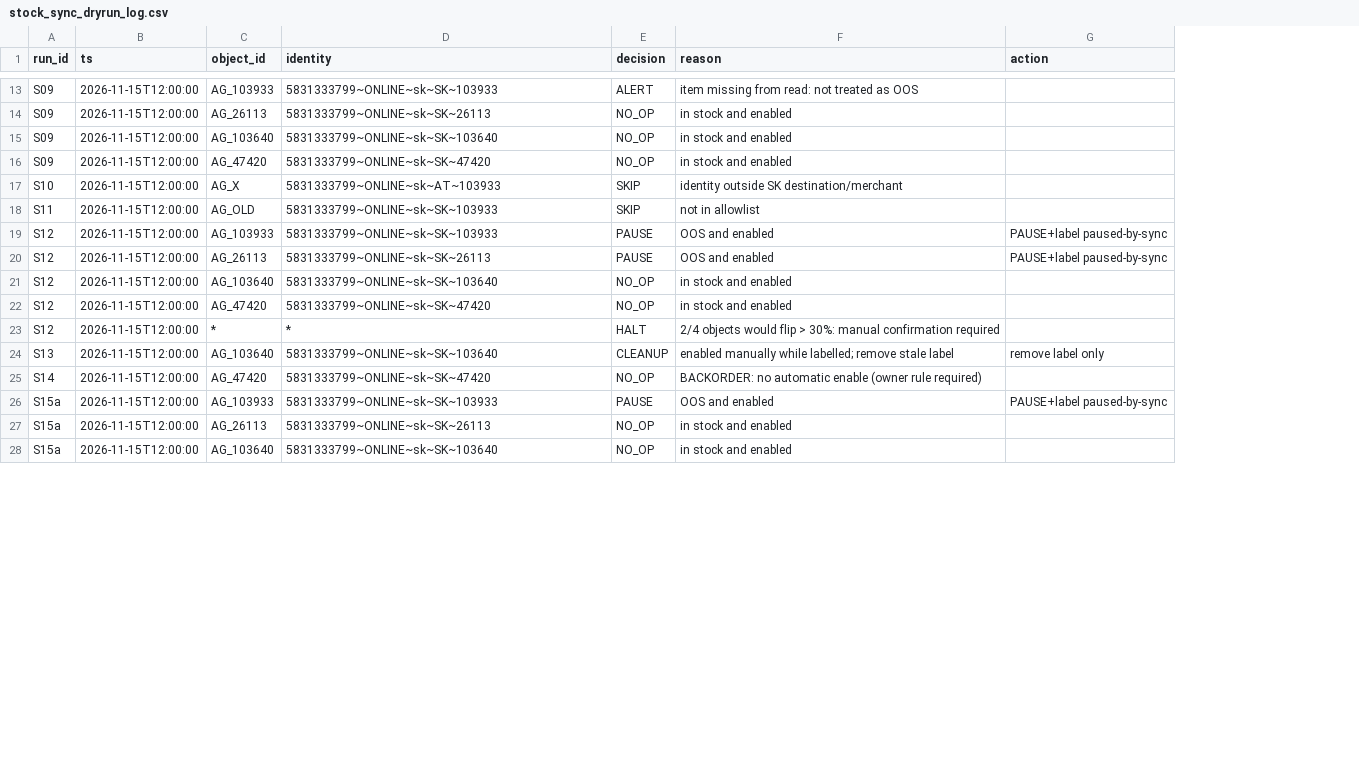
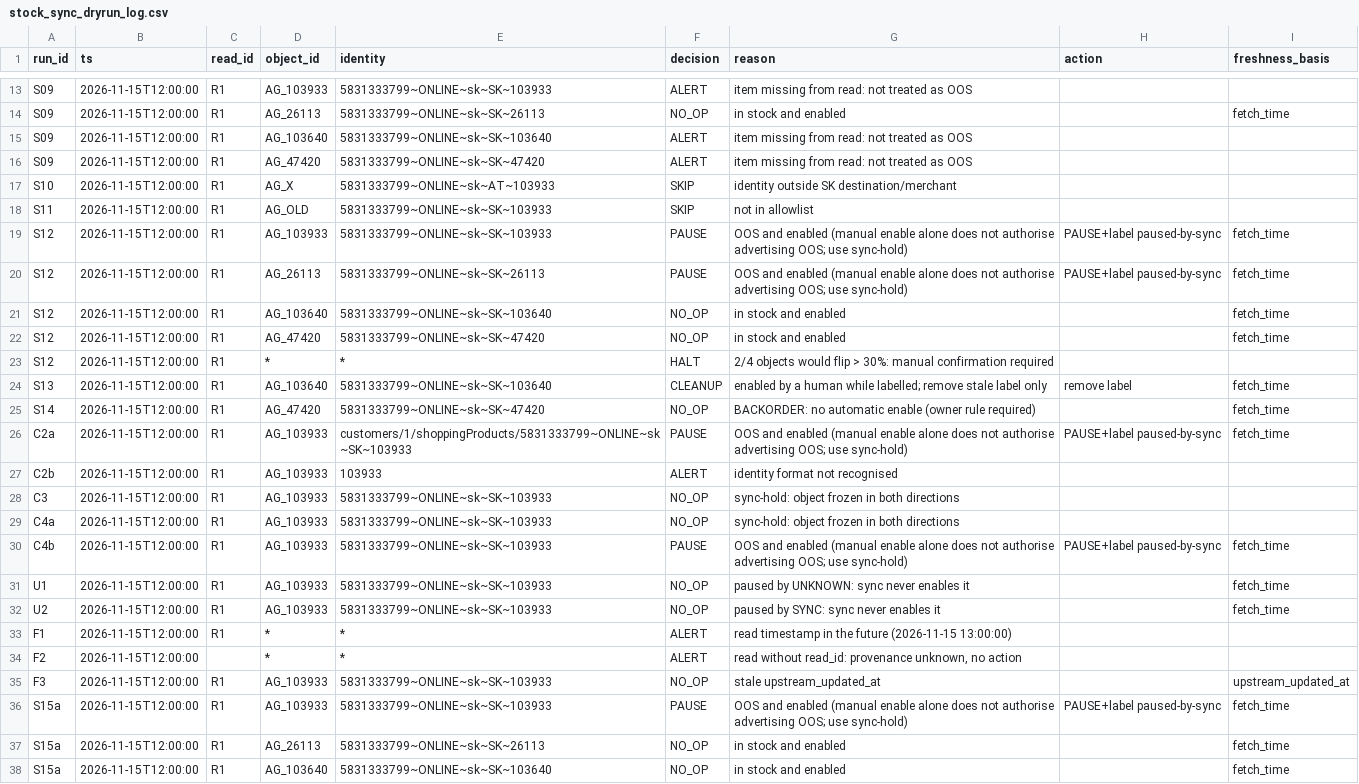
Before and after one commit to sonata-optics/ads-strategy-sonataoptics.sk, a CSV file: discussions/round-04/02_claude_code_attachments/stock_sync_dryrun_log.csv, drawn as a sheet; only a part is shown, gaps mark what is left out; addresses are those after the commit; the diff covers the shown part only; the diff names each change by its address in the sheet, - before the commit and + after, or states it on an @@ line.

```diff
--- a/discussions/round-04/02_claude_code_attachments/stock_sync_dryrun_log.csv
+++ b/discussions/round-04/02_claude_code_attachments/stock_sync_dryrun_log.csv
+column C (read_id), rows 13-25: all R1; rows 36-38: all R1
+column I (freshness_basis), rows 14-25: fetch_time |  |  |  |  | fetch_time | fetch_time | fetch_time | fetch_time |  | fetch_time | fetch_time; rows 36-38: all fetch_time
-F15:F16 (decision): NO_OP
+F15:F16 (decision): ALERT
-G15:G16 (reason): in stock and enabled
+G15:G16 (reason): item missing from read: not treated as OOS
-G19:G20 (reason): …and enabled
+G19:G20 (reason): …and enabled (manual enable alone does not authorise advertising OOS; use sync-hold)
-G24 (reason): enabled manually while labelled; remove stale label
+G24 (reason): enabled by a human while labelled; remove stale label only
-H24 (action): remove label only
+H24 (action): remove label
+row 26: C2a | 2026-11-15T12:00:00 | R1 | AG_103933 | customers/1/shoppingProducts/5831333799~ONLINE~sk~SK~103933 | PAUSE | OOS and enabled (manual enable alone does not authorise advertising OOS; use sync-hold) | PAUSE+label paused-by-sync | fetch_time
+row 27: C2b | 2026-11-15T12:00:00 | R1 | AG_103933 | 103933 | ALERT | identity format not recognised
+row 28: C3 | 2026-11-15T12:00:00 | R1 | AG_103933 | 5831333799~ONLINE~sk~SK~103933 | NO_OP | sync-hold: object frozen in both directions
+row 29: C4a | 2026-11-15T12:00:00 | R1 | AG_103933 | 5831333799~ONLINE~sk~SK~103933 | NO_OP | sync-hold: object frozen in both directions
+row 30: C4b | 2026-11-15T12:00:00 | R1 | AG_103933 | 5831333799~ONLINE~sk~SK~103933 | PAUSE | OOS and enabled (manual enable alone does not authorise advertising OOS; use sync-hold) | PAUSE+label paused-by-sync | fetch_time
+row 31: U1 | 2026-11-15T12:00:00 | R1 | AG_103933 | 5831333799~ONLINE~sk~SK~103933 | NO_OP | paused by UNKNOWN: sync never enables it |  | fetch_time
+row 32: U2 | 2026-11-15T12:00:00 | R1 | AG_103933 | 5831333799~ONLINE~sk~SK~103933 | NO_OP | paused by SYNC: sync never enables it |  | fetch_time
+row 33: F1 | 2026-11-15T12:00:00 | R1 | * | * | ALERT | read timestamp in the future (2026-11-15 13:00:00)
+row 34: F2 | 2026-11-15T12:00:00 |  | * | * | ALERT | read without read_id: provenance unknown, no action
+row 35: F3 | 2026-11-15T12:00:00 | R1 | AG_103933 | 5831333799~ONLINE~sk~SK~103933 | NO_OP | stale upstream_updated_at |  | upstream_updated_at
-G36 (reason): …and enabled
+G36 (reason): …and enabled (manual enable alone does not authorise advertising OOS; use sync-hold)
```
Also changed, not shown: 8 added rows and 9 edited cells elsewhere in this file, discussions/round-04/02_claude_code_attachments/economics_edge_tests.csv, discussions/round-04/02_claude_code_attachments/economics_recheck.csv, 20 other files.
